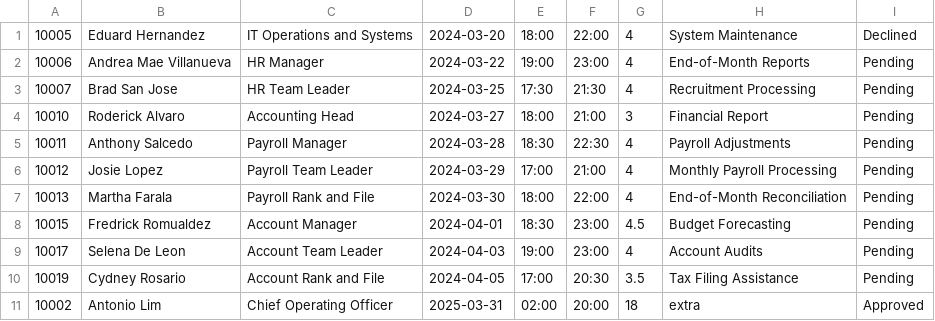
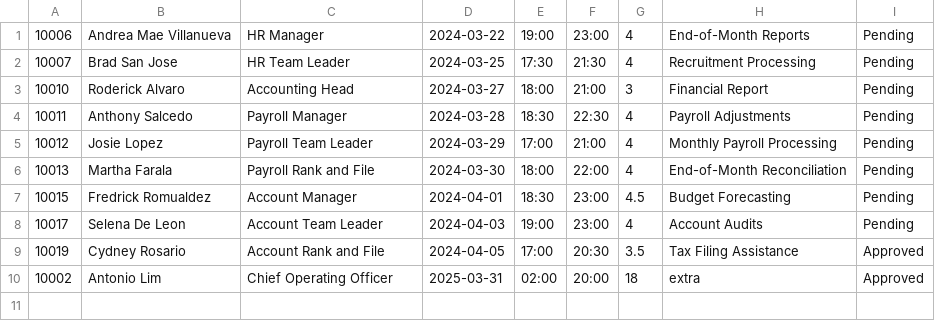
Before and after one commit to Yummi24/Group-3-A2101-OOP, a CSV file: src/OT Request.csv, drawn as a sheet.

```diff
--- a/src/OT Request.csv
+++ b/src/OT Request.csv
@@ -1,2 +1 @@
-10005,Eduard Hernandez,IT Operations and Systems,2024-03-20,18:00,22:00,4,System Maintenance,Declined
 10006,Andrea Mae Villanueva,HR Manager,2024-03-22,19:00,23:00,4,End-of-Month Reports,Pending
@@ -9,3 +8,3 @@
 10017,Selena De Leon,Account Team Leader,2024-04-03,19:00,23:00,4,Account Audits,Pending
-10019,Cydney Rosario,Account Rank and File,2024-04-05,17:00,20:30,3.5,Tax Filing Assistance,Pending
+10019,Cydney Rosario,Account Rank and File,2024-04-05,17:00,20:30,3.5,Tax Filing Assistance,Approved
 10002,Antonio Lim,Chief Operating Officer,2025-03-31,02:00,20:00,18,extra,Approved
```
Also changed, not shown: src/Leave Request.csv, 6 other files.
